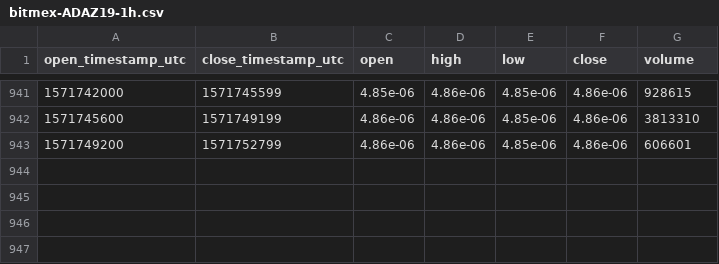
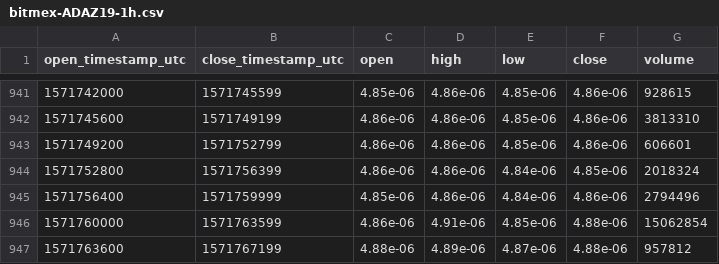
Before and after one commit to cryptobigbro/bitmex-ADAZ19, a CSV file: bitmex-ADAZ19-1h.csv, drawn as a sheet; only a part is shown, gaps mark what is left out.

Commit message:
Update OHLCV data.

```diff
--- a/bitmex-ADAZ19-1h.csv
+++ b/bitmex-ADAZ19-1h.csv
@@ -943 +943,5 @@ open_timestamp_utc,close_timestamp_utc,open,high,low,close,volume
 1571749200,1571752799,4.86e-06,4.86e-06,4.85e-06,4.86e-06,606601
+1571752800,1571756399,4.86e-06,4.86e-06,4.84e-06,4.85e-06,2018324
+1571756400,1571759999,4.85e-06,4.86e-06,4.84e-06,4.86e-06,2794496
+1571760000,1571763599,4.86e-06,4.91e-06,4.85e-06,4.88e-06,15062854
+1571763600,1571767199,4.88e-06,4.89e-06,4.87e-06,4.88e-06,957812
```
Also changed, not shown: 1 other file.
